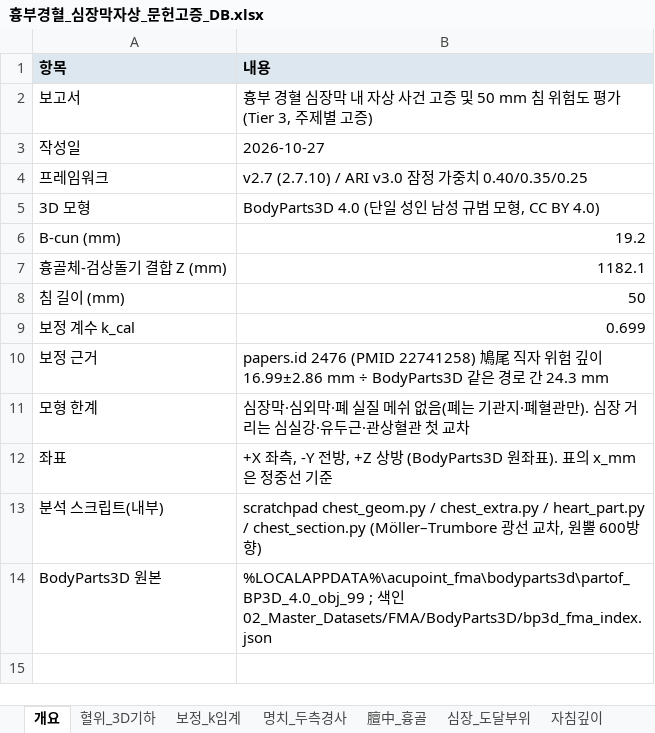
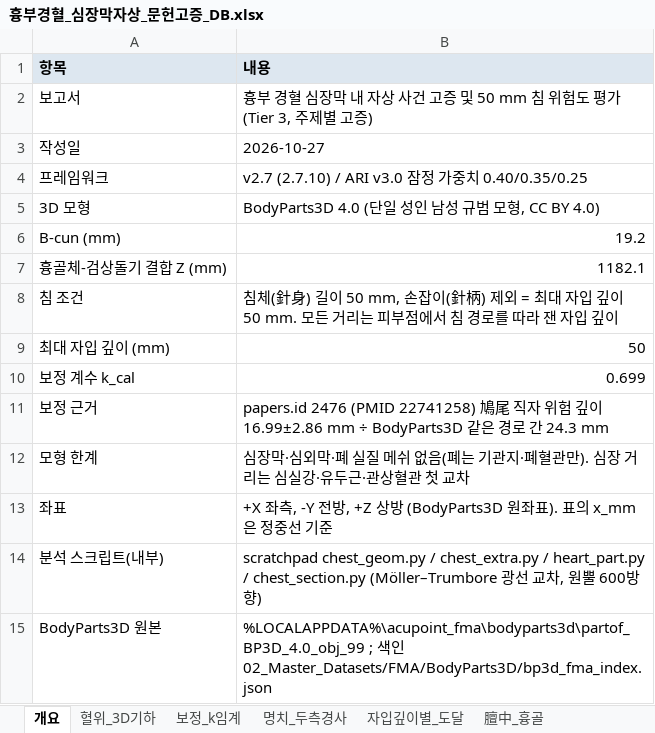
Before and after one commit to jaehyokim-sketch/acupoint_anatomy, an Excel workbook: 03_주제별_경혈고증_연구보고서/흉부경혈_심장막자상_고증/흉부경혈_심장막자상_문헌고증_DB.xlsx, sheet 개요, drawn as a sheet; values as stored, in another font and other column widths than the file's, no borders; addresses are those after the commit; the diff names each change by its address in the sheet, - before the commit and + after, or states it on an @@ line.

```diff
--- a/03_주제별_경혈고증_연구보고서/흉부경혈_심장막자상_고증/흉부경혈_심장막자상_문헌고증_DB.xlsx (sheet 개요)
+++ b/03_주제별_경혈고증_연구보고서/흉부경혈_심장막자상_고증/흉부경혈_심장막자상_문헌고증_DB.xlsx (sheet 개요)
+sheet tab: 자입깊이별_도달
+row 8: 침 조건 | 침체(針身) 길이 50 mm, 손잡이(針柄) 제외 = 최대 자입 깊이 50 mm. 모든 거리는 피부점에서 침 경로를 따라 잰 자입 깊이
-A9 (항목): 침 길이 (mm)
+A9 (항목): 최대 자입 깊이 (mm)
```
Also changed, not shown: sheet 보정_k임계, 9 other files.
